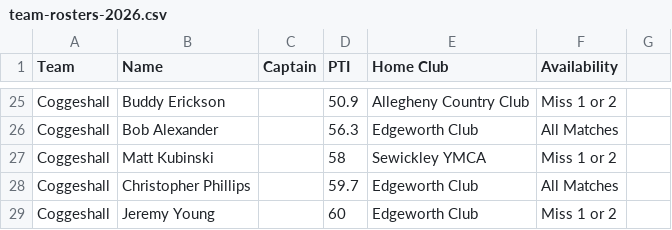
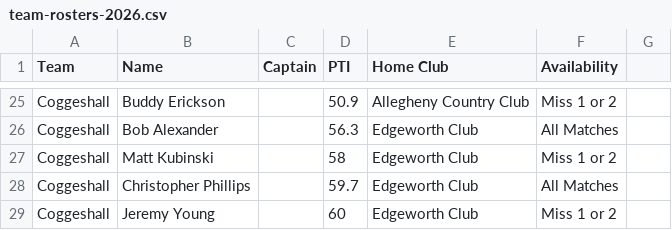
Before and after one commit to coxandrew/paddle15143, a CSV file: _data/team-rosters-2026.csv, drawn as a sheet; only a part is shown, gaps mark what is left out.

Commit message:
Fix Matt K's club

```diff
--- a/_data/team-rosters-2026.csv
+++ b/_data/team-rosters-2026.csv
@@ -26,3 +26,3 @@ Coggeshall,Buddy Erickson,,50.9,Allegheny Country Club,Miss 1 or 2
 Coggeshall,Bob Alexander,,56.3,Edgeworth Club,All Matches
-Coggeshall,Matt Kubinski,,58,Sewickley YMCA,Miss 1 or 2
+Coggeshall,Matt Kubinski,,58,Edgeworth Club,Miss 1 or 2
 Coggeshall,Christopher Phillips,,59.7,Edgeworth Club,All Matches
```
